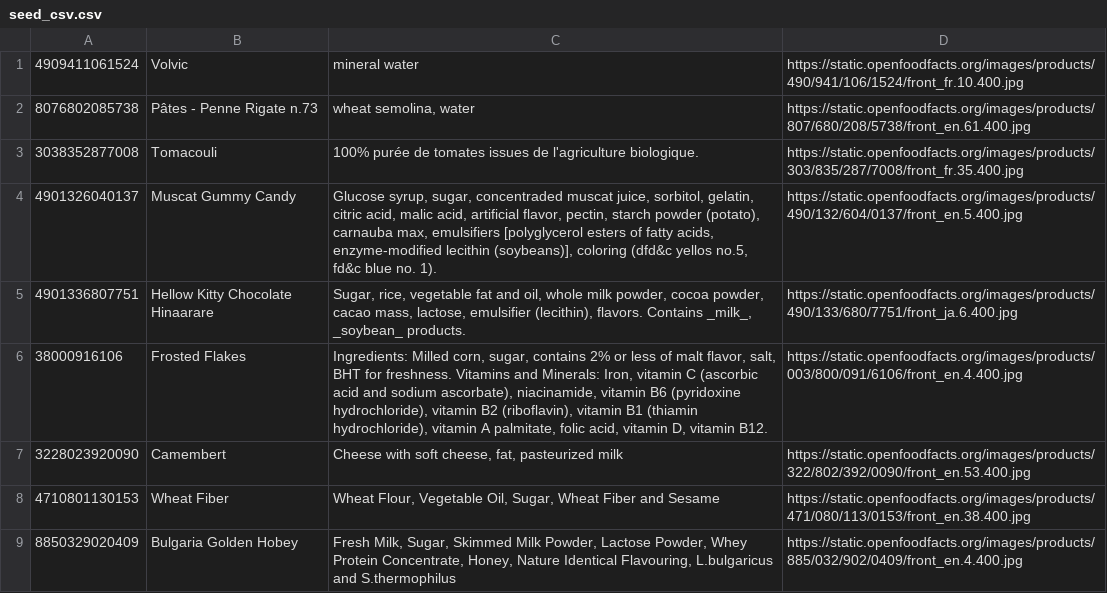
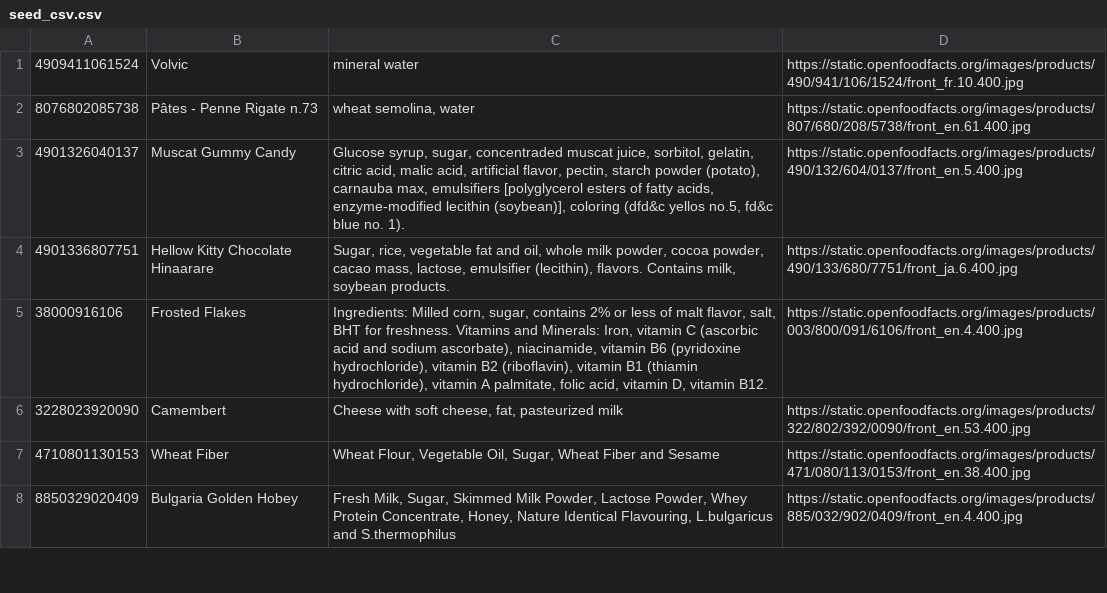
Before and after one commit to takuyakikuchi/food_decoder, a CSV file: db/seed_csv.csv, drawn as a sheet; only a part is shown.

Commit message:
seed is re-written

```diff
--- a/db/seed_csv.csv
+++ b/db/seed_csv.csv
@@ -2,5 +2,4 @@
 8076802085738,Pâtes - Penne Rigate n.73,"wheat semolina, water",https://static.openfoodfacts.org/images/products/807/680/208/5738/front_en.61.400.jpg
-3038352877008,Tomacouli,100% purée de tomates issues de l'agriculture biologique.,https://static.openfoodfacts.org/images/products/303/835/287/7008/front_fr.35.400.jpg
-4901326040137,Muscat Gummy Candy,"Glucose syrup, sugar, concentraded muscat juice, sorbitol, gelatin, citric acid, malic acid, artificial flavor, pectin, starch powder (potato), carnauba max, emulsifiers [polyglycerol esters of fatty acids, enzyme-modified lecithin (soybeans)], coloring (dfd&c yellos no.5, fd&c blue no. 1).",https://static.openfoodfacts.org/images/products/490/132/604/0137/front_en.5.400.jpg
-4901336807751,Hellow Kitty Chocolate Hinaarare,"Sugar, rice, vegetable fat and oil, whole milk powder, cocoa powder, cacao mass, lactose, emulsifier (lecithin), flavors.  Contains _milk_, _soybean_ products.",https://static.openfoodfacts.org/images/products/490/133/680/7751/front_ja.6.400.jpg
+4901326040137,Muscat Gummy Candy,"Glucose syrup, sugar, concentraded muscat juice, sorbitol, gelatin, citric acid, malic acid, artificial flavor, pectin, starch powder (potato), carnauba max, emulsifiers [polyglycerol esters of fatty acids, enzyme-modified lecithin (soybean)], coloring (dfd&c yellos no.5, fd&c blue no. 1).",https://static.openfoodfacts.org/images/products/490/132/604/0137/front_en.5.400.jpg
+4901336807751,Hellow Kitty Chocolate Hinaarare,"Sugar, rice, vegetable fat and oil, whole milk powder, cocoa powder, cacao mass, lactose, emulsifier (lecithin), flavors.  Contains milk, soybean products.",https://static.openfoodfacts.org/images/products/490/133/680/7751/front_ja.6.400.jpg
 38000916106,Frosted Flakes,"Ingredients: Milled corn, sugar, contains 2% or less of malt flavor, salt, BHT for freshness. Vitamins and Minerals: Iron, vitamin C (ascorbic acid and sodium ascorbate), niacinamide, vitamin B6 (pyridoxine hydrochloride), vitamin B2 (riboflavin), vitamin B1 (thiamin hydrochloride), vitamin A palmitate, folic acid, vitamin D, vitamin B12.",https://static.openfoodfacts.org/images/products/003/800/091/6106/front_en.4.400.jpg
```
Also changed, not shown: 2 other files.
